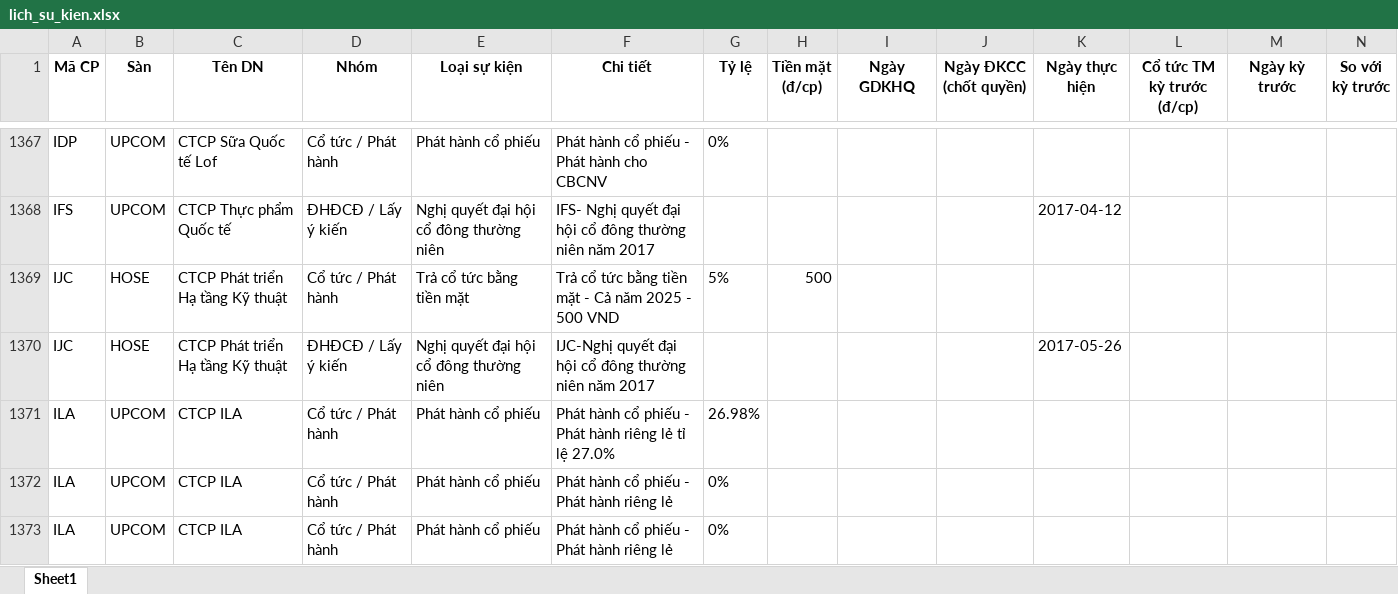
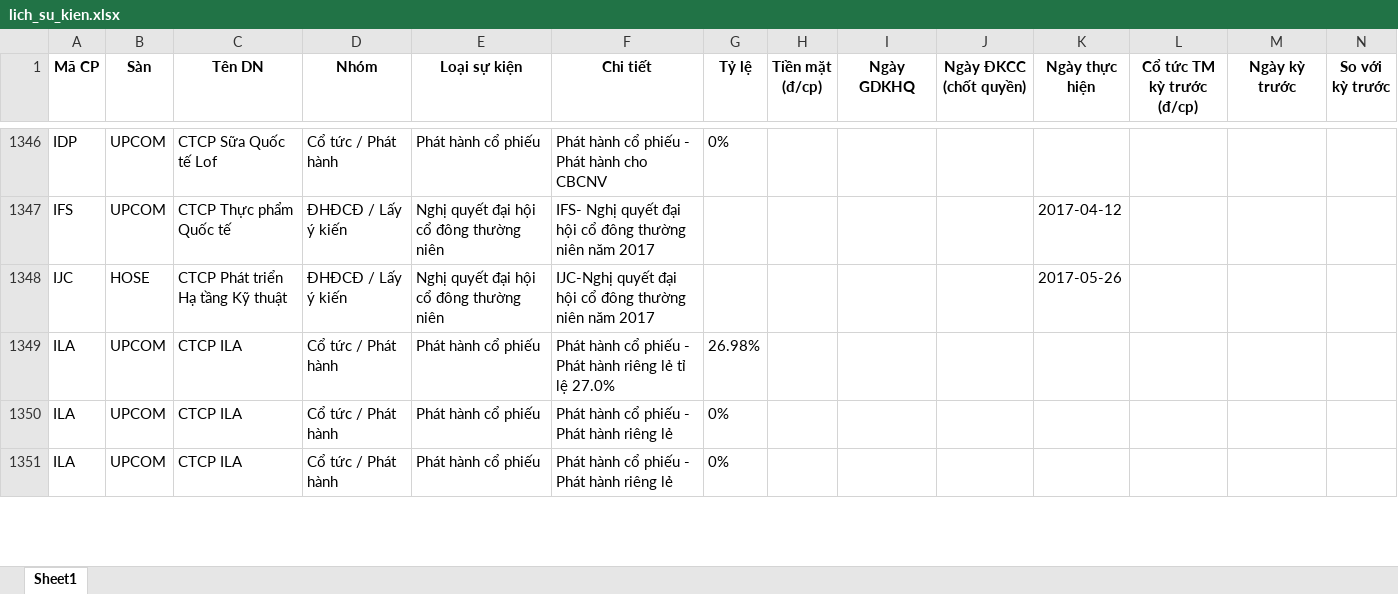
Before and after one commit to thanhungtrang2508-collab/TNKB, an Excel workbook: data/lich_su_kien.xlsx, sheet Sheet1, drawn as a sheet; only a part is shown, gaps mark what is left out; values as stored, in another font and other column widths than the file's, no borders; removed rows and columns are numbered as before the commit, all else as after; the diff covers the shown part only; the diff names each change by its address in the sheet, - before the commit and + after, or states it on an @@ line.

```diff
--- a/data/lich_su_kien.xlsx (sheet Sheet1)
+++ b/data/lich_su_kien.xlsx (sheet Sheet1)
-row 1369: IJC | HOSE | CTCP Phát triển Hạ tầng Kỹ thuật | Cổ tức / Phát hành | Trả cổ tức bằng tiền mặt | Trả cổ tức bằng tiền mặt - Cả năm 2025 - 500 VND | 5% | 500
```
Also changed, not shown: 22 added rows, 41 removed rows, 1 moved row and 4 edited cells elsewhere in this sheet, 3 other files.
